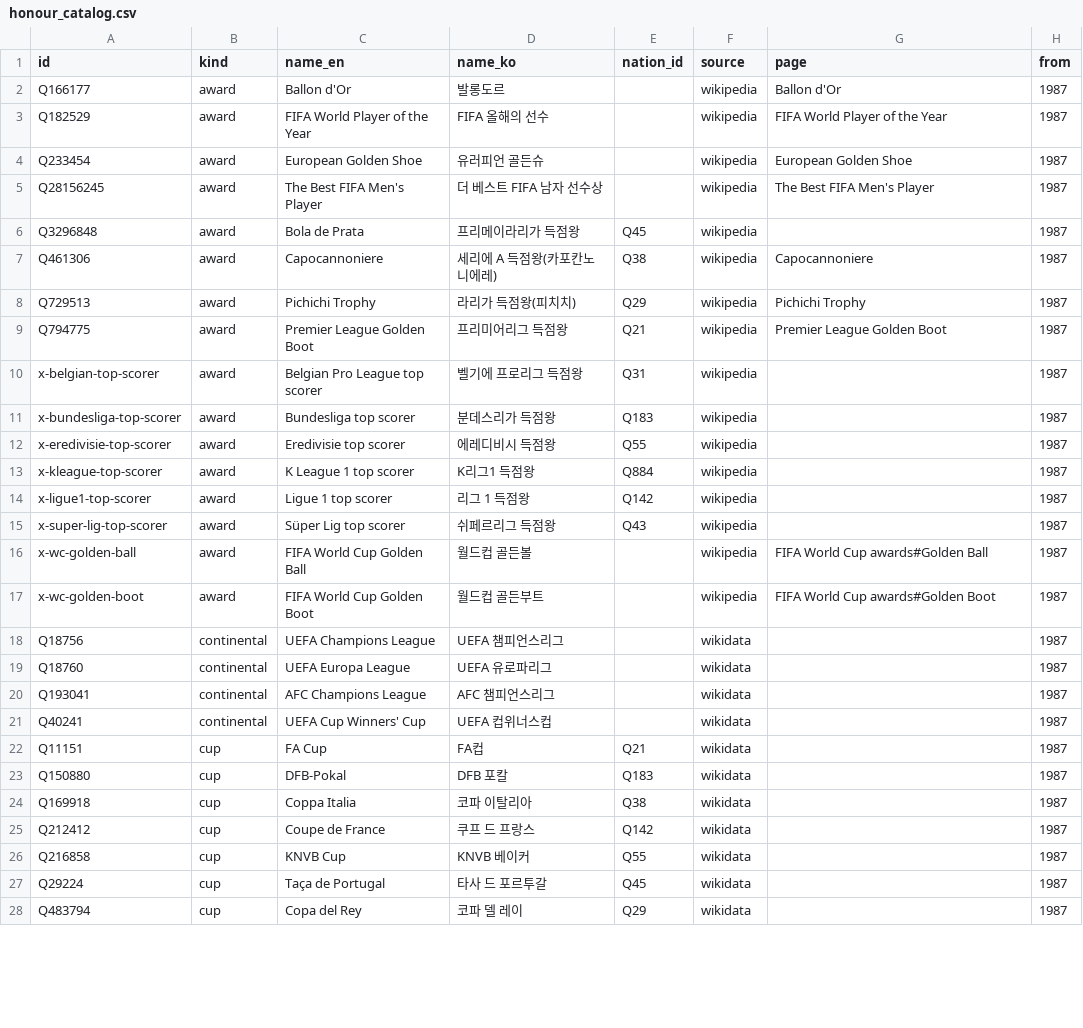
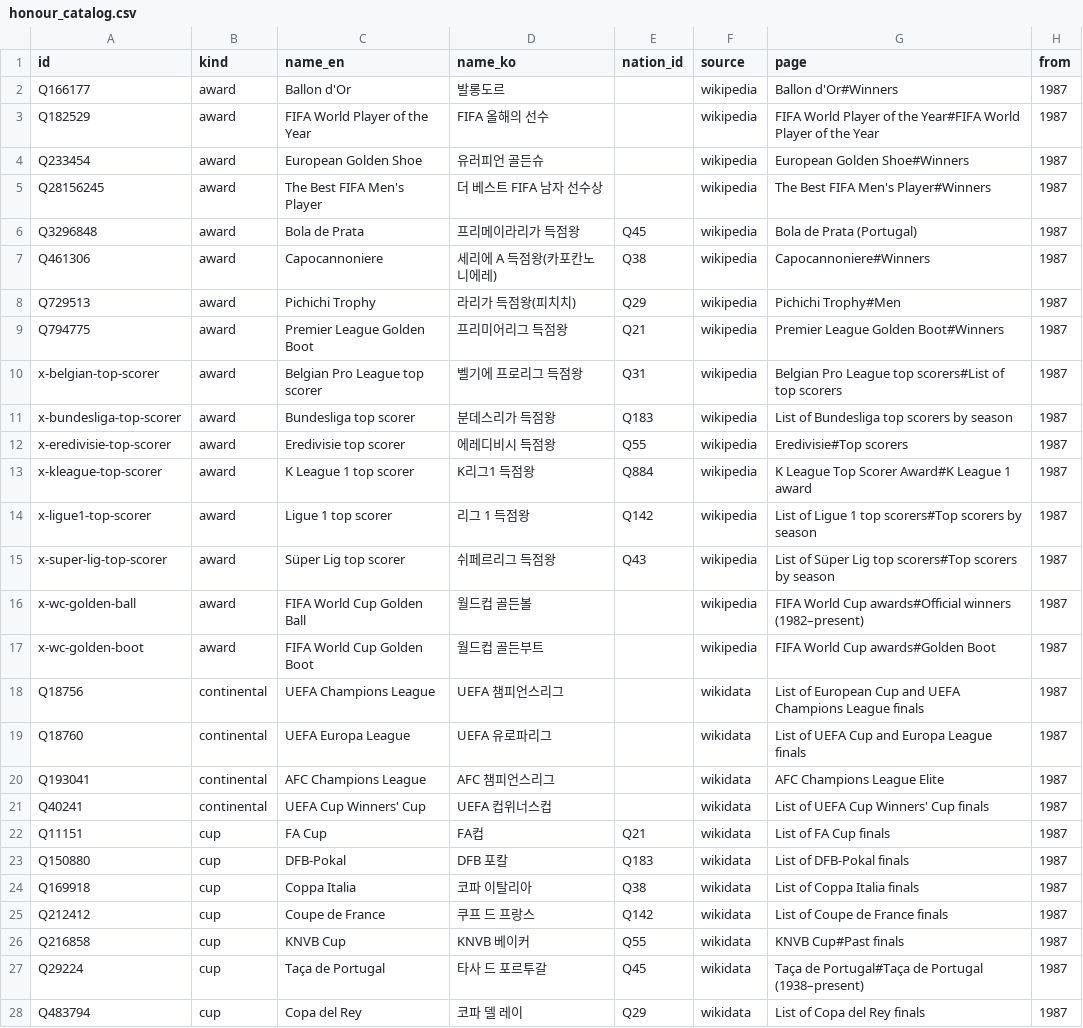
Before and after one commit to dh91igysb4/ONLYFMS, a CSV file: data/football/honour_catalog.csv, drawn as a sheet; only a part is shown; the diff covers the shown part only.

```diff
--- a/data/football/honour_catalog.csv
+++ b/data/football/honour_catalog.csv
@@ -1,28 +1,28 @@
 id,kind,name_en,name_ko,nation_id,source,page,from
-Q166177,award,Ballon d'Or,발롱도르,,wikipedia,Ballon d'Or,1987
-Q182529,award,FIFA World Player of the Year,FIFA 올해의 선수,,wikipedia,FIFA World Player of the Year,1987
-Q233454,award,European Golden Shoe,유러피언 골든슈,,wikipedia,European Golden Shoe,1987
-Q28156245,award,The Best FIFA Men's Player,더 베스트 FIFA 남자 선수상,,wikipedia,The Best FIFA Men's Player,1987
-Q3296848,award,Bola de Prata,프리메이라리가 득점왕,Q45,wikipedia,,1987
-Q461306,award,Capocannoniere,세리에 A 득점왕(카포칸노니에레),Q38,wikipedia,Capocannoniere,1987
-Q729513,award,Pichichi Trophy,라리가 득점왕(피치치),Q29,wikipedia,Pichichi Trophy,1987
-Q794775,award,Premier League Golden Boot,프리미어리그 득점왕,Q21,wikipedia,Premier League Golden Boot,1987
-x-belgian-top-scorer,award,Belgian Pro League top scorer,벨기에 프로리그 득점왕,Q31,wikipedia,,1987
-x-bundesliga-top-scorer,award,Bundesliga top scorer,분데스리가 득점왕,Q183,wikipedia,,1987
-x-eredivisie-top-scorer,award,Eredivisie top scorer,에레디비시 득점왕,Q55,wikipedia,,1987
-x-kleague-top-scorer,award,K League 1 top scorer,K리그1 득점왕,Q884,wikipedia,,1987
-x-ligue1-top-scorer,award,Ligue 1 top scorer,리그 1 득점왕,Q142,wikipedia,,1987
-x-super-lig-top-scorer,award,Süper Lig top scorer,쉬페르리그 득점왕,Q43,wikipedia,,1987
-x-wc-golden-ball,award,FIFA World Cup Golden Ball,월드컵 골든볼,,wikipedia,FIFA World Cup awards#Golden Ball,1987
+Q166177,award,Ballon d'Or,발롱도르,,wikipedia,Ballon d'Or#Winners,1987
+Q182529,award,FIFA World Player of the Year,FIFA 올해의 선수,,wikipedia,FIFA World Player of the Year#FIFA World Player of the Year,1987
+Q233454,award,European Golden Shoe,유러피언 골든슈,,wikipedia,European Golden Shoe#Winners,1987
+Q28156245,award,The Best FIFA Men's Player,더 베스트 FIFA 남자 선수상,,wikipedia,The Best FIFA Men's Player#Winners,1987
+Q3296848,award,Bola de Prata,프리메이라리가 득점왕,Q45,wikipedia,Bola de Prata (Portugal),1987
+Q461306,award,Capocannoniere,세리에 A 득점왕(카포칸노니에레),Q38,wikipedia,Capocannoniere#Winners,1987
+Q729513,award,Pichichi Trophy,라리가 득점왕(피치치),Q29,wikipedia,Pichichi Trophy#Men,1987
+Q794775,award,Premier League Golden Boot,프리미어리그 득점왕,Q21,wikipedia,Premier League Golden Boot#Winners,1987
+x-belgian-top-scorer,award,Belgian Pro League top scorer,벨기에 프로리그 득점왕,Q31,wikipedia,Belgian Pro League top scorers#List of top scorers,1987
+x-bundesliga-top-scorer,award,Bundesliga top scorer,분데스리가 득점왕,Q183,wikipedia,List of Bundesliga top scorers by season,1987
+x-eredivisie-top-scorer,award,Eredivisie top scorer,에레디비시 득점왕,Q55,wikipedia,Eredivisie#Top scorers,1987
+x-kleague-top-scorer,award,K League 1 top scorer,K리그1 득점왕,Q884,wikipedia,K League Top Scorer Award#K League 1 award,1987
+x-ligue1-top-scorer,award,Ligue 1 top scorer,리그 1 득점왕,Q142,wikipedia,List of Ligue 1 top scorers#Top scorers by season,1987
+x-super-lig-top-scorer,award,Süper Lig top scorer,쉬페르리그 득점왕,Q43,wikipedia,List of Süper Lig top scorers#Top scorers by season,1987
+x-wc-golden-ball,award,FIFA World Cup Golden Ball,월드컵 골든볼,,wikipedia,FIFA World Cup awards#Official winners (1982–present),1987
 x-wc-golden-boot,award,FIFA World Cup Golden Boot,월드컵 골든부트,,wikipedia,FIFA World Cup awards#Golden Boot,1987
-Q18756,continental,UEFA Champions League,UEFA 챔피언스리그,,wikidata,,1987
-Q18760,continental,UEFA Europa League,UEFA 유로파리그,,wikidata,,1987
-Q193041,continental,AFC Champions League,AFC 챔피언스리그,,wikidata,,1987
-Q40241,continental,UEFA Cup Winners' Cup,UEFA 컵위너스컵,,wikidata,,1987
-Q11151,cup,FA Cup,FA컵,Q21,wikidata,,1987
-Q150880,cup,DFB-Pokal,DFB 포칼,Q183,wikidata,,1987
-Q169918,cup,Coppa Italia,코파 이탈리아,Q38,wikidata,,1987
-Q212412,cup,Coupe de France,쿠프 드 프랑스,Q142,wikidata,,1987
-Q216858,cup,KNVB Cup,KNVB 베이커,Q55,wikidata,,1987
-Q29224,cup,Taça de Portugal,타사 드 포르투갈,Q45,wikidata,,1987
-Q483794,cup,Copa del Rey,코파 델 레이,Q29,wikidata,,1987
+Q18756,continental,UEFA Champions League,UEFA 챔피언스리그,,wikidata,List of European Cup and UEFA Champions League finals,1987
+Q18760,continental,UEFA Europa League,UEFA 유로파리그,,wikidata,List of UEFA Cup and Europa League finals,1987
+Q193041,continental,AFC Champions League,AFC 챔피언스리그,,wikidata,AFC Champions League Elite,1987
+Q40241,continental,UEFA Cup Winners' Cup,UEFA 컵위너스컵,,wikidata,List of UEFA Cup Winners' Cup finals,1987
+Q11151,cup,FA Cup,FA컵,Q21,wikidata,List of FA Cup finals,1987
+Q150880,cup,DFB-Pokal,DFB 포칼,Q183,wikidata,List of DFB-Pokal finals,1987
+Q169918,cup,Coppa Italia,코파 이탈리아,Q38,wikidata,List of Coppa Italia finals,1987
+Q212412,cup,Coupe de France,쿠프 드 프랑스,Q142,wikidata,List of Coupe de France finals,1987
+Q216858,cup,KNVB Cup,KNVB 베이커,Q55,wikidata,KNVB Cup#Past finals,1987
+Q29224,cup,Taça de Portugal,타사 드 포르투갈,Q45,wikidata,Taça de Portugal#Taça de Portugal (1938–present),1987
+Q483794,cup,Copa del Rey,코파 델 레이,Q29,wikidata,List of Copa del Rey finals,1987
```
Also changed, not shown: 3 edited cells elsewhere in this file, 15 other files.
